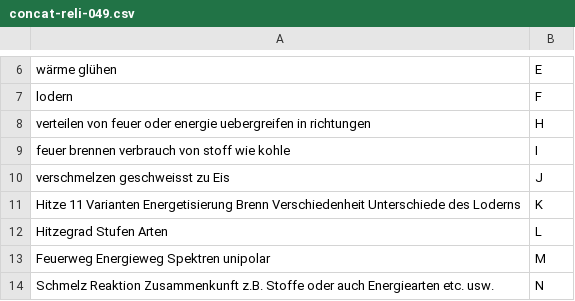
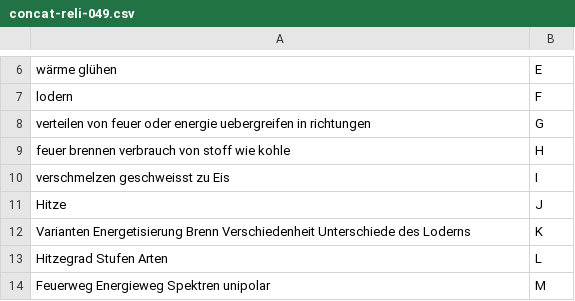
Before and after one commit to githubuser2000/todel-git-dir-fuerUbergangsFiles, a CSV file: concat-reli-049.csv, drawn as a sheet; only a part is shown, gaps mark what is left out; the shorter side is filled out with more unchanged rows.

Commit message:
ad30

```diff
--- a/concat-reli-049.csv
+++ b/concat-reli-049.csv
@@ -7,6 +7,7 @@ wärme glühen;E;
 lodern;F;
-verteilen von feuer oder energie uebergreifen in richtungen;H;
-feuer brennen verbrauch von stoff wie kohle;I;
-verschmelzen geschweisst zu Eis;J;
-Hitze 11 Varianten Energetisierung Brenn Verschiedenheit Unterschiede des Loderns;K;
+verteilen von feuer oder energie uebergreifen in richtungen;G;
+feuer brennen verbrauch von stoff wie kohle;H;
+verschmelzen geschweisst zu Eis;I;
+Hitze;J;
+Varianten Energetisierung Brenn Verschiedenheit Unterschiede des Loderns;K;
 Hitzegrad Stufen Arten;L;
```
